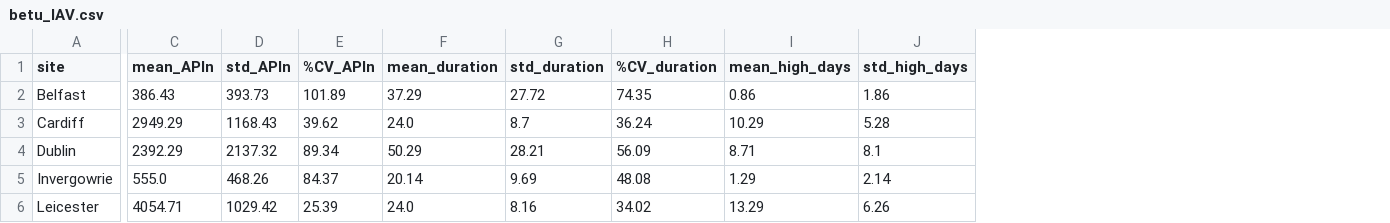
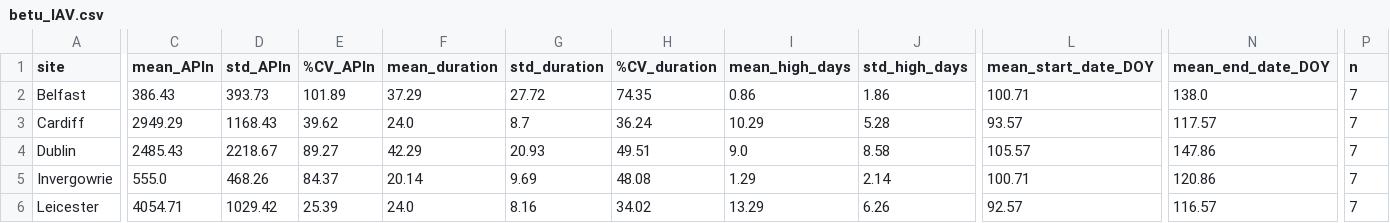
Before and after one commit to nnyousefi/UK-Ireland-Intercomparison, a CSV file: data/processed/analysis/IAV/betu_IAV.csv, drawn as a sheet; only a part is shown, gaps mark what is left out; the diff covers the shown part only; the diff names each change by its address in the sheet, - before the commit and + after, or states it on an @@ line.

```diff
--- a/data/processed/analysis/IAV/betu_IAV.csv
+++ b/data/processed/analysis/IAV/betu_IAV.csv
+column L (mean_start_date_DOY), rows 2-6: 100.71 | 93.57 | 105.57 | 100.71 | 92.57
+column N (mean_end_date_DOY), rows 2-6: 138.0 | 117.57 | 147.86 | 120.86 | 116.57
+column P (n), rows 2-6: all 7
-C4 (mean_APIn): 2392.29
+C4 (mean_APIn): 2485.43
-D4 (std_APIn): 2137.32
+D4 (std_APIn): 2218.67
-E4 (%CV_APIn): 89.34
+E4 (%CV_APIn): 89.27
-F4 (mean_duration): 50.29
+F4 (mean_duration): 42.29
-G4 (std_duration): 28.21
+G4 (std_duration): 20.93
-H4 (%CV_duration): 56.09
+H4 (%CV_duration): 49.51
-I4 (mean_high_days): 8.71
+I4 (mean_high_days): 9.0
-J4 (std_high_days): 8.1
+J4 (std_high_days): 8.58
```
Also changed, not shown: 3 edited cells elsewhere in this file, data/processed/all_years/Belfast_allyears.csv, data/processed/all_years/Cardiff_allyears.csv, 45 other files.
